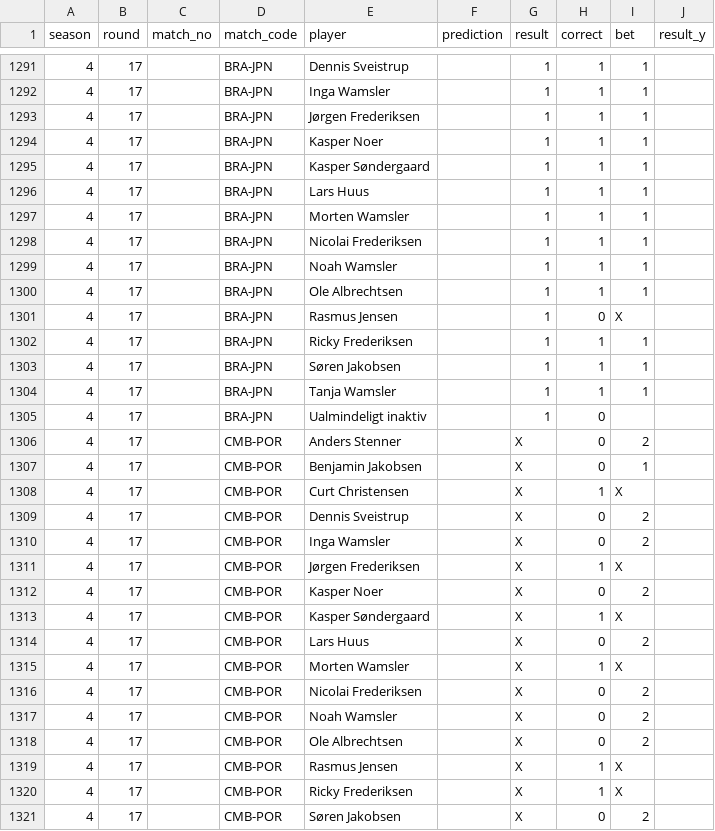
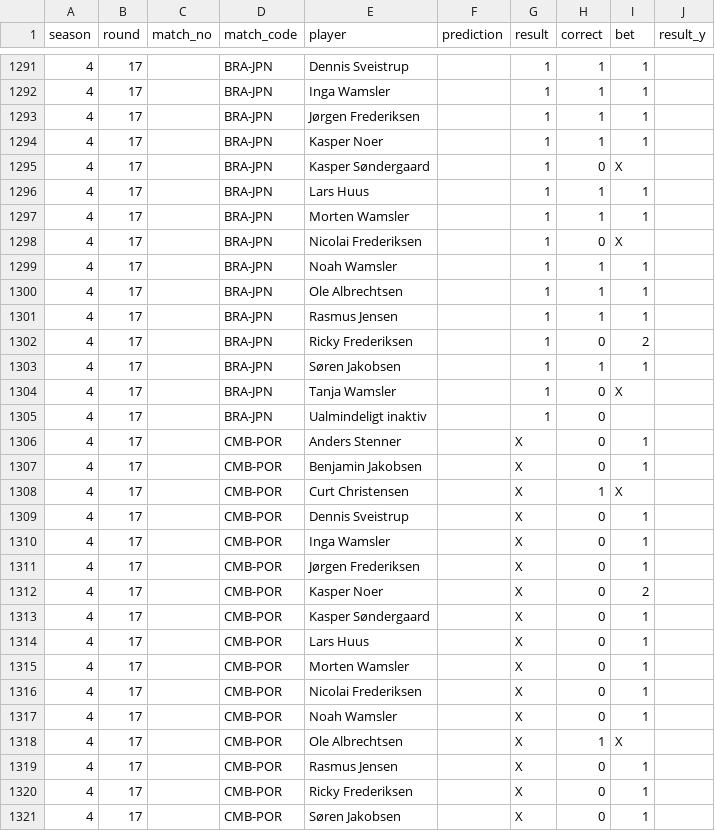
Before and after one commit to Stenner93/Odds, a CSV file: data/points.csv, drawn as a sheet; only a part is shown, gaps mark what is left out; the diff covers the shown part only.

```diff
--- a/data/points.csv
+++ b/data/points.csv
@@ -1294,28 +1294,28 @@ season,round,match_no,match_code,player,prediction,result,correct,bet,result_y
 4,17,,BRA-JPN,Kasper Noer,,1,1,1,
-4,17,,BRA-JPN,Kasper Søndergaard,,1,1,1,
+4,17,,BRA-JPN,Kasper Søndergaard,,1,0,X,
 4,17,,BRA-JPN,Lars Huus,,1,1,1,
 4,17,,BRA-JPN,Morten Wamsler,,1,1,1,
-4,17,,BRA-JPN,Nicolai Frederiksen,,1,1,1,
+4,17,,BRA-JPN,Nicolai Frederiksen,,1,0,X,
 4,17,,BRA-JPN,Noah Wamsler,,1,1,1,
 4,17,,BRA-JPN,Ole Albrechtsen,,1,1,1,
-4,17,,BRA-JPN,Rasmus Jensen,,1,0,X,
-4,17,,BRA-JPN,Ricky Frederiksen,,1,1,1,
+4,17,,BRA-JPN,Rasmus Jensen,,1,1,1,
+4,17,,BRA-JPN,Ricky Frederiksen,,1,0,2,
 4,17,,BRA-JPN,Søren Jakobsen,,1,1,1,
-4,17,,BRA-JPN,Tanja Wamsler,,1,1,1,
+4,17,,BRA-JPN,Tanja Wamsler,,1,0,X,
 4,17,,BRA-JPN,Ualmindeligt inaktiv,,1,0,,
-4,17,,CMB-POR,Anders Stenner,,X,0,2,
+4,17,,CMB-POR,Anders Stenner,,X,0,1,
 4,17,,CMB-POR,Benjamin Jakobsen,,X,0,1,
 4,17,,CMB-POR,Curt Christensen,,X,1,X,
-4,17,,CMB-POR,Dennis Sveistrup,,X,0,2,
-4,17,,CMB-POR,Inga Wamsler,,X,0,2,
-4,17,,CMB-POR,Jørgen Frederiksen,,X,1,X,
+4,17,,CMB-POR,Dennis Sveistrup,,X,0,1,
+4,17,,CMB-POR,Inga Wamsler,,X,0,1,
+4,17,,CMB-POR,Jørgen Frederiksen,,X,0,1,
 4,17,,CMB-POR,Kasper Noer,,X,0,2,
-4,17,,CMB-POR,Kasper Søndergaard,,X,1,X,
-4,17,,CMB-POR,Lars Huus,,X,0,2,
-4,17,,CMB-POR,Morten Wamsler,,X,1,X,
-4,17,,CMB-POR,Nicolai Frederiksen,,X,0,2,
-4,17,,CMB-POR,Noah Wamsler,,X,0,2,
-4,17,,CMB-POR,Ole Albrechtsen,,X,0,2,
-4,17,,CMB-POR,Rasmus Jensen,,X,1,X,
-4,17,,CMB-POR,Ricky Frederiksen,,X,1,X,
-4,17,,CMB-POR,Søren Jakobsen,,X,0,2,
+4,17,,CMB-POR,Kasper Søndergaard,,X,0,1,
+4,17,,CMB-POR,Lars Huus,,X,0,1,
+4,17,,CMB-POR,Morten Wamsler,,X,0,1,
+4,17,,CMB-POR,Nicolai Frederiksen,,X,0,1,
+4,17,,CMB-POR,Noah Wamsler,,X,0,1,
+4,17,,CMB-POR,Ole Albrechtsen,,X,1,X,
+4,17,,CMB-POR,Rasmus Jensen,,X,0,1,
+4,17,,CMB-POR,Ricky Frederiksen,,X,0,1,
+4,17,,CMB-POR,Søren Jakobsen,,X,0,1,
```
Also changed, not shown: 125 edited cells elsewhere in this file, data/h2h.csv, data/odds.csv, 7 other files.
